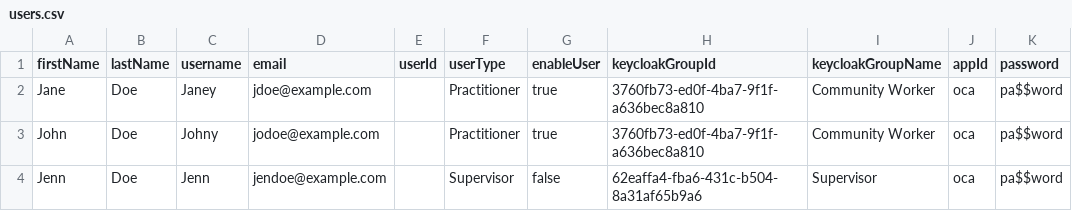
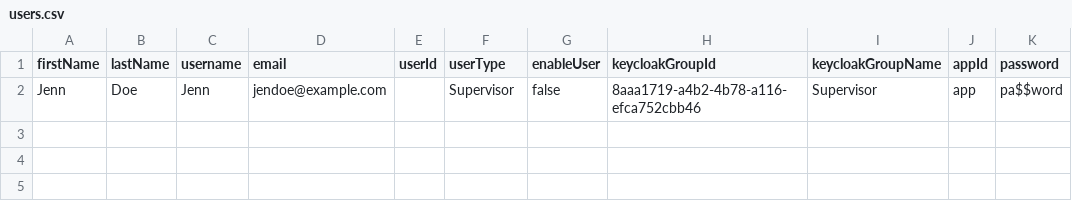
Before and after one commit to triveous/fhir-tooling, a CSV file: importer/csv/users.csv, drawn as a sheet.

```diff
--- a/importer/csv/users.csv
+++ b/importer/csv/users.csv
@@ -1,4 +1,2 @@
 firstName,lastName,username,email,userId,userType,enableUser,keycloakGroupId,keycloakGroupName,appId,password
-Jane,Doe,Janey,jdoe@example.com,,Practitioner,true,3760fb73-ed0f-4ba7-9f1f-a636bec8a810,Community Worker,oca,pa$$word
-John,Doe,Johny,jodoe@example.com,,Practitioner,true,3760fb73-ed0f-4ba7-9f1f-a636bec8a810,Community Worker,oca,pa$$word
-Jenn,Doe,Jenn,jendoe@example.com,,Supervisor,false,62eaffa4-fba6-431c-b504-8a31af65b9a6,Supervisor,oca,pa$$word
+Jenn,Doe,Jenn,jendoe@example.com,,Supervisor,false,8aaa1719-a4b2-4b78-a116-efca752cbb46,Supervisor,app,pa$$word
```
Also changed, not shown: 3 other files.
